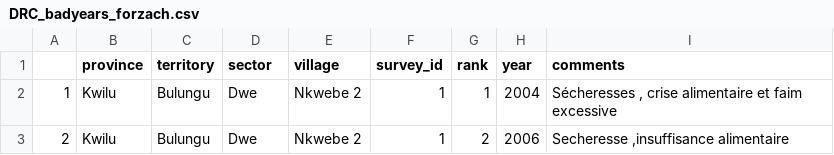
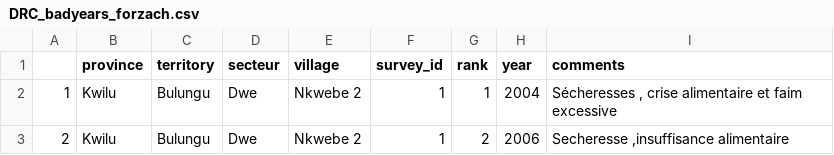
Before and after one commit to Columbia-DESDR/Reptile, a CSV file: db/DRC_badyears_forzach.csv, drawn as a sheet; only a part is shown.

Commit message:
French translation

```diff
--- a/db/DRC_badyears_forzach.csv
+++ b/db/DRC_badyears_forzach.csv
@@ -1,2 +1,2 @@
-"","province","territory","sector","village","survey_id","rank","year","comments"
+"","province","territory","secteur","village","survey_id","rank","year","comments"
 "1","Kwilu","Bulungu","Dwe","Nkwebe 2",1,1,2004,"Sécheresses  , crise  alimentaire  et  faim excessive "
```
Also changed, not shown: 3 other files.
